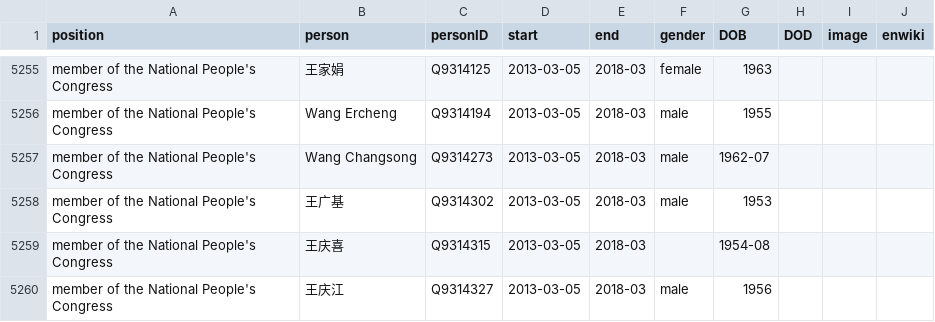
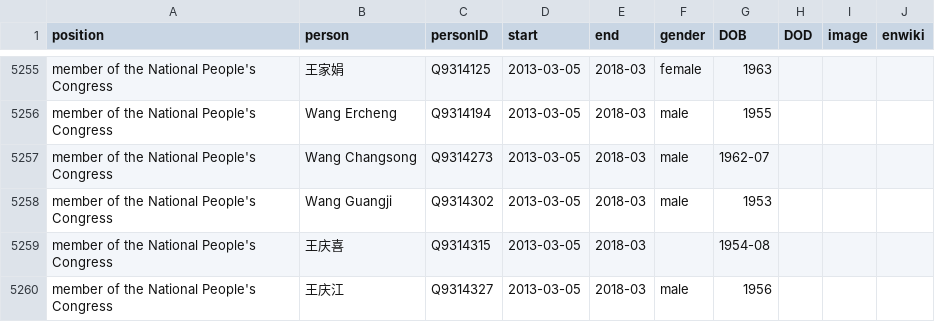
Before and after one commit to every-politician-scrapers/china-ministers, a CSV file: html/legislators.csv, drawn as a sheet; only a part is shown, gaps mark what is left out.

Commit message:
PCB update

```diff
--- a/html/legislators.csv
+++ b/html/legislators.csv
@@ -5257,3 +5257,3 @@ member of the National People's Congress,Wang Ercheng,Q9314194,2013-03-05,2018-0
 member of the National People's Congress,Wang Changsong,Q9314273,2013-03-05,2018-03,male,1962-07,,,
-member of the National People's Congress,王广基,Q9314302,2013-03-05,2018-03,male,1953,,,
+member of the National People's Congress,Wang Guangji,Q9314302,2013-03-05,2018-03,male,1953,,,
 member of the National People's Congress,王庆喜,Q9314315,2013-03-05,2018-03,,1954-08,,,
```
